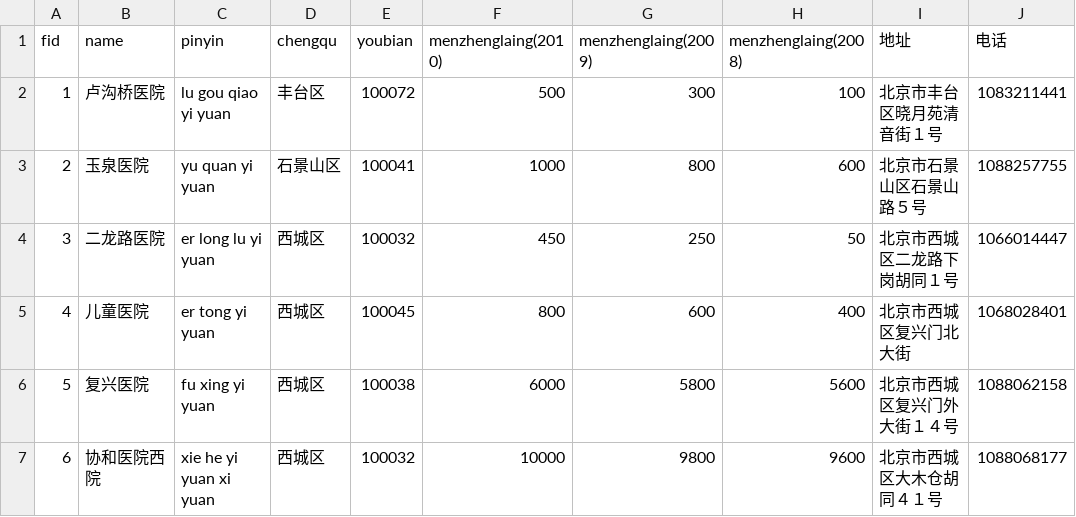
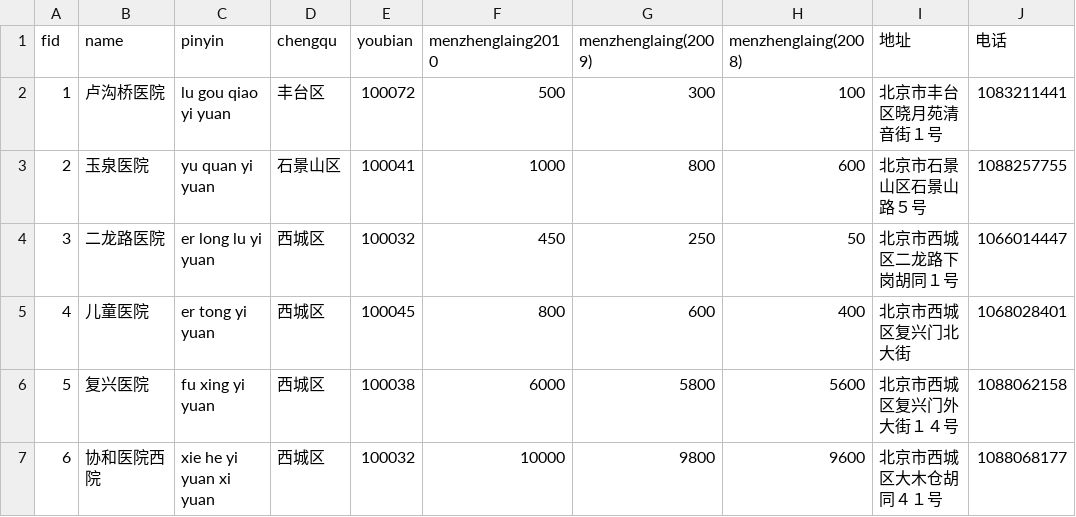
Before and after one commit to dddyt325/hospital1, a CSV file: hospital site.csv, drawn as a sheet; only a part is shown; the diff names each change by its address in the sheet, - before the commit and + after, or states it on an @@ line.

Commit message:
Update hospital site.csv

```diff
--- a/hospital site.csv
+++ b/hospital site.csv
-F1: menzhenglaing(2010)
+F1: menzhenglaing2010
```
